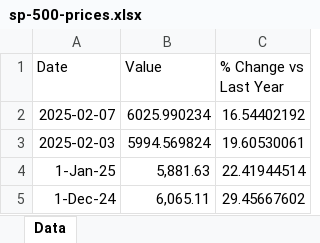
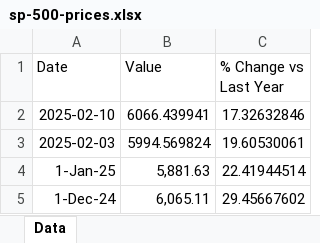
Before and after one commit to mcleancapital/realcpi, an Excel workbook: data/sp-500-prices.xlsx, sheet Data, drawn as a sheet; only a part is shown; values as stored, in another font and other column widths than the file's, no borders; removed rows and columns are numbered as before the commit, all else as after; the diff names each change by its address in the sheet, - before the commit and + after, or states it on an @@ line.

```diff
--- a/data/sp-500-prices.xlsx (sheet Data)
+++ b/data/sp-500-prices.xlsx (sheet Data)
-row 2: 2025-02-07 | 6025.990234 | 16.54402192
+row 2: 2025-02-10 | 6066.439941 | 17.32632846
```
